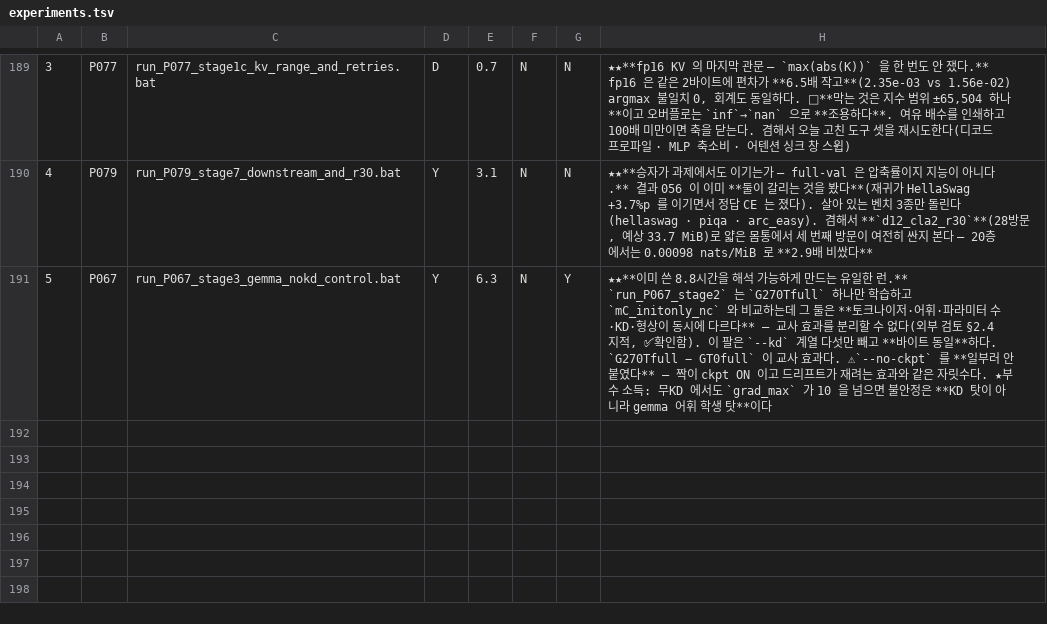
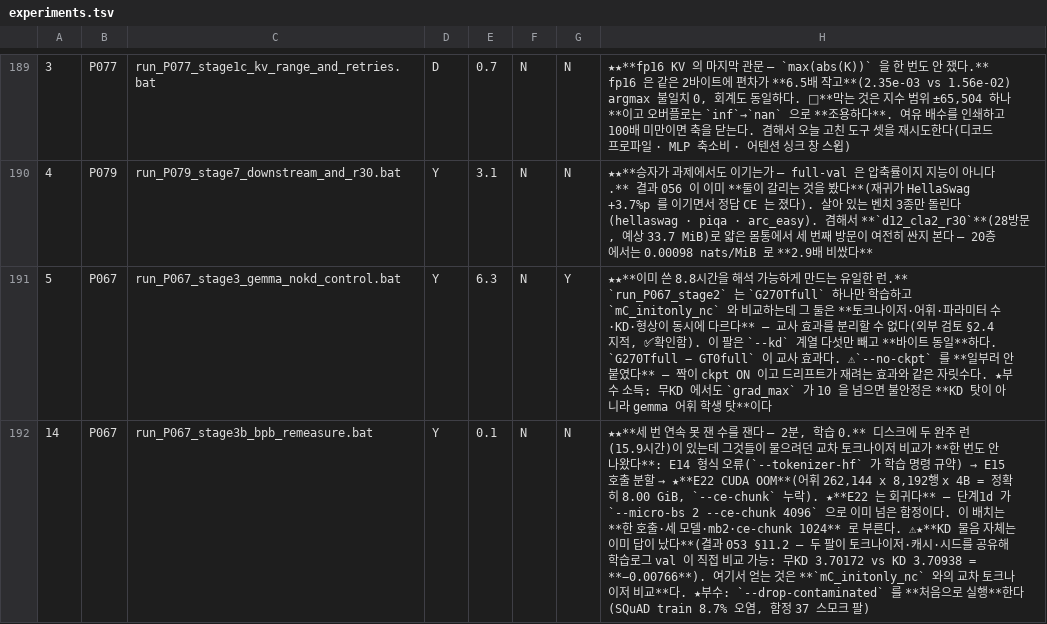
Before and after one commit to myplmy/TinyLM, a TSV file: experiments.tsv, drawn as a sheet; only a part is shown, gaps mark what is left out; the diff names each change by its address in the sheet, - before the commit and + after, or states it on an @@ line.

```diff
--- a/experiments.tsv
+++ b/experiments.tsv
+row 192: 14 | P067 | run_P067_stage3b_bpb_remeasure.bat | Y | 0.1 | N | N | ★★**세 번 연속 못 잰 수를 잰다 — 2분, 학습 0.** 디스크에 두 완주 런(15.9시간)이 있는데 그것들이 물으려던 교차 토크나이저 비교가 **한 번도 안 나왔다**: E14 형식 오류(`--tokenizer-hf` 가 학습 명령 규약) → E15 호출 분할 → ★**E22 CUDA OOM**(어휘 262,144 x 8,192행 x 4B = 정확히 8.00 GiB, `--ce-chunk` 누락). ★**E22 는 회귀다** — 단계1d 가 `--micro-bs 2 --ce-chunk 4096` 으로 이미 넘은 함정이다. 이 배치는 **한 호출·세 모델·mb2·ce-chunk 1024** 로 부른다. ⚠★**KD 물음 자체는 이미 답이 났다**(결과 053 §11.2 — 두 팔이 토크나이저·캐시·시드를 공유해 학습로그 val 이 직접 비교 가능: 무KD 3.70172 vs KD 3.70938 = **−0.00766**). 여기서 얻는 것은 **`mC_initonly_nc` 와의 교차 토크나이저 비교**다. ★부수: `--drop-contaminated` 를 **처음으로 실행**한다(SQuAD train 8.7% 오염, 함정 37 스모크 팔)
```
Also changed, not shown: 30 other files.
